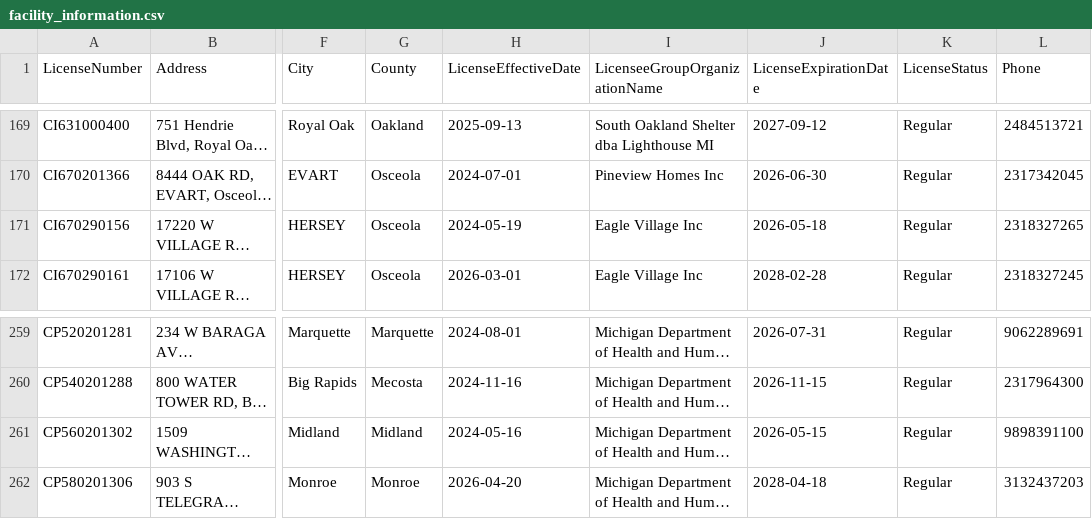
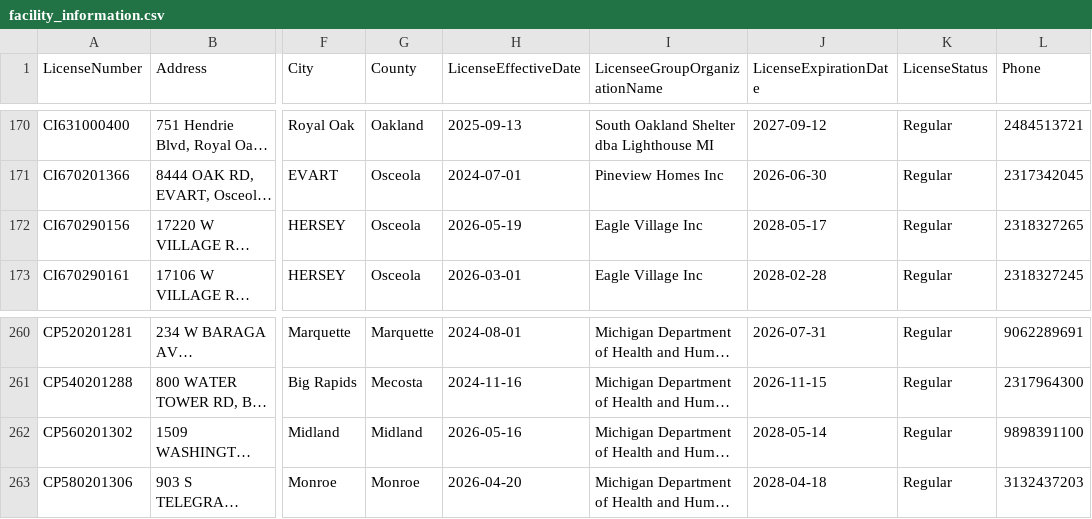
Before and after one commit to statcom-um/MCYJ-Datapipeline, a CSV file: ingestion/data/facility_information.csv, drawn as a sheet; only a part is shown, gaps mark what is left out; long unchanged cells end in …; addresses are those after the commit; the diff covers the shown part only; the diff names each change by its address in the sheet, - before the commit and + after, or states it on an @@ line.

```diff
--- a/ingestion/data/facility_information.csv
+++ b/ingestion/data/facility_information.csv
-H172 (LicenseEffectiveDate): 2024-05-19
+H172 (LicenseEffectiveDate): 2026-05-19
-J172 (LicenseExpirationDate): 2026-05-18
+J172 (LicenseExpirationDate): 2028-05-17
-H262 (LicenseEffectiveDate): 2024-05-16
+H262 (LicenseEffectiveDate): 2026-05-16
-J262 (LicenseExpirationDate): 2026-05-15
+J262 (LicenseExpirationDate): 2028-05-14
```
Also changed, not shown: 1 added row and 16 edited cells elsewhere in this file, 3 other files.
